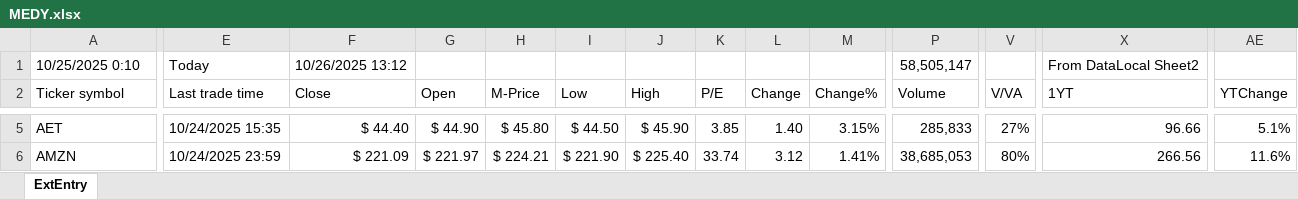
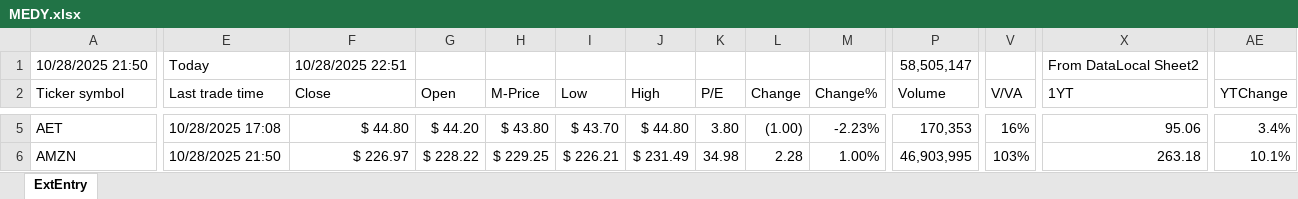
Before and after one commit to KostaDY/NikyClean, an Excel workbook: MEDY.xlsx, sheet ExtEntry, drawn as a sheet; only a part is shown, gaps mark what is left out; values as stored, in another font and other column widths than the file's, no cell formats; conditional formats and table styles not drawn; the diff covers the shown part only; the diff names each change by its address in the sheet, - before the commit and + after, or states it on an @@ line.

Commit message:
28/10, work, Speedy 3&4, MEDY,HPE,NEM

```diff
--- a/MEDY.xlsx (sheet ExtEntry)
+++ b/MEDY.xlsx (sheet ExtEntry)
-A1 (Ticker symbol): 10/25/2025 0:10
+A1 (Ticker symbol): 10/28/2025 21:50
-F1 (Close): 10/26/2025 13:12
+F1 (Close): 10/28/2025 22:51
-E5 (Last trade time): 10/24/2025 15:35
+E5 (Last trade time): 10/28/2025 17:08
-F5 (Close): $ 44.40
+F5 (Close): $ 44.80
-G5 (Open): $ 44.90
+G5 (Open): $ 44.20
-H5 (M-Price): $ 45.80
+H5 (M-Price): $ 43.80
-I5 (Low): $ 44.50
+I5 (Low): $ 43.70
-J5 (High): $ 45.90
+J5 (High): $ 44.80
-K5 (P/E): 3.85
+K5 (P/E): 3.80
-L5 (Change): 1.40
+L5 (Change): (1.00)
-M5 (Change%): 3.15%
+M5 (Change%): -2.23%
-P5 (Volume): 285,833
+P5 (Volume): 170,353
-V5 (V/VA): 27%
+V5 (V/VA): 16%
-X5 (1YT): 96.66
+X5 (1YT): 95.06
-AE5 (YTChange): 5.1%
+AE5 (YTChange): 3.4%
-E6 (Last trade time): 10/24/2025 23:59
+E6 (Last trade time): 10/28/2025 21:50
-F6 (Close): $ 221.09
+F6 (Close): $ 226.97
-G6 (Open): $ 221.97
+G6 (Open): $ 228.22
-H6 (M-Price): $ 224.21
+H6 (M-Price): $ 229.25
-I6 (Low): $ 221.90
+I6 (Low): $ 226.21
-J6 (High): $ 225.40
+J6 (High): $ 231.49
-K6 (P/E): 33.74
+K6 (P/E): 34.98
-L6 (Change): 3.12
+L6 (Change): 2.28
-M6 (Change%): 1.41%
+M6 (Change%): 1.00%
-P6 (Volume): 38,685,053
+P6 (Volume): 46,903,995
-V6 (V/VA): 80%
+V6 (V/VA): 103%
-X6 (1YT): 266.56
+X6 (1YT): 263.18
-AE6 (YTChange): 11.6%
+AE6 (YTChange): 10.1%
```
Also changed, not shown: 4 added rows, 4 removed rows and 1374 edited cells elsewhere in this sheet, cell formats, RTMED.xlsm, 2 other files.
